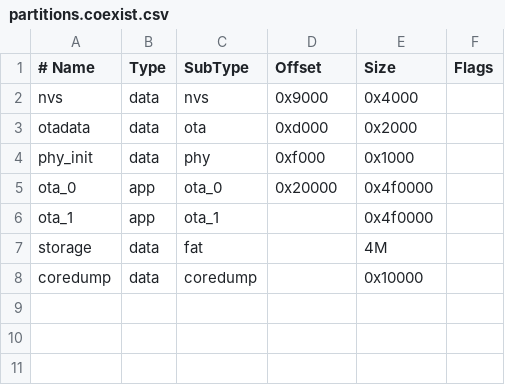
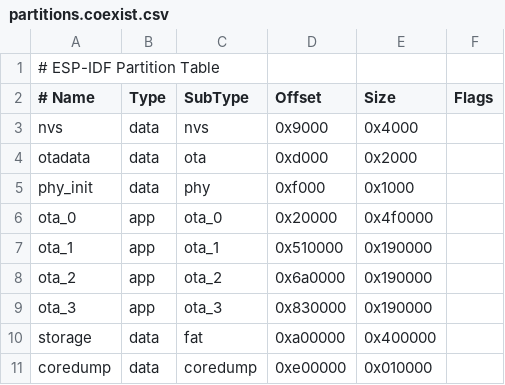
Before and after one commit to wararyo/M5StopWatch-MuteHid, a CSV file: partitions.coexist.csv, drawn as a sheet.

Commit message:
m5stopwatch-coexistをUserDemo+3アプリ共存バージョンに置き換え

```diff
--- a/partitions.coexist.csv
+++ b/partitions.coexist.csv
@@ -1 +1,2 @@
+# ESP-IDF Partition Table
 # Name,   Type, SubType, Offset,  Size, Flags
@@ -5,4 +6,6 @@ phy_init, data, phy,     0xf000,    0x1000,
 ota_0,    app,  ota_0,   0x20000,   0x4f0000,
-ota_1,    app,  ota_1,   ,          0x4f0000,
-storage,  data, fat,     ,          4M,
-coredump, data, coredump,,          0x10000,
+ota_1,    app,  ota_1,   0x510000,  0x190000,
+ota_2,    app,  ota_2,   0x6a0000,  0x190000,
+ota_3,    app,  ota_3,   0x830000,  0x190000,
+storage,  data, fat,     0xa00000,  0x400000,
+coredump, data, coredump,0xe00000,  0x010000,
```
Also changed, not shown: 7 other files.
